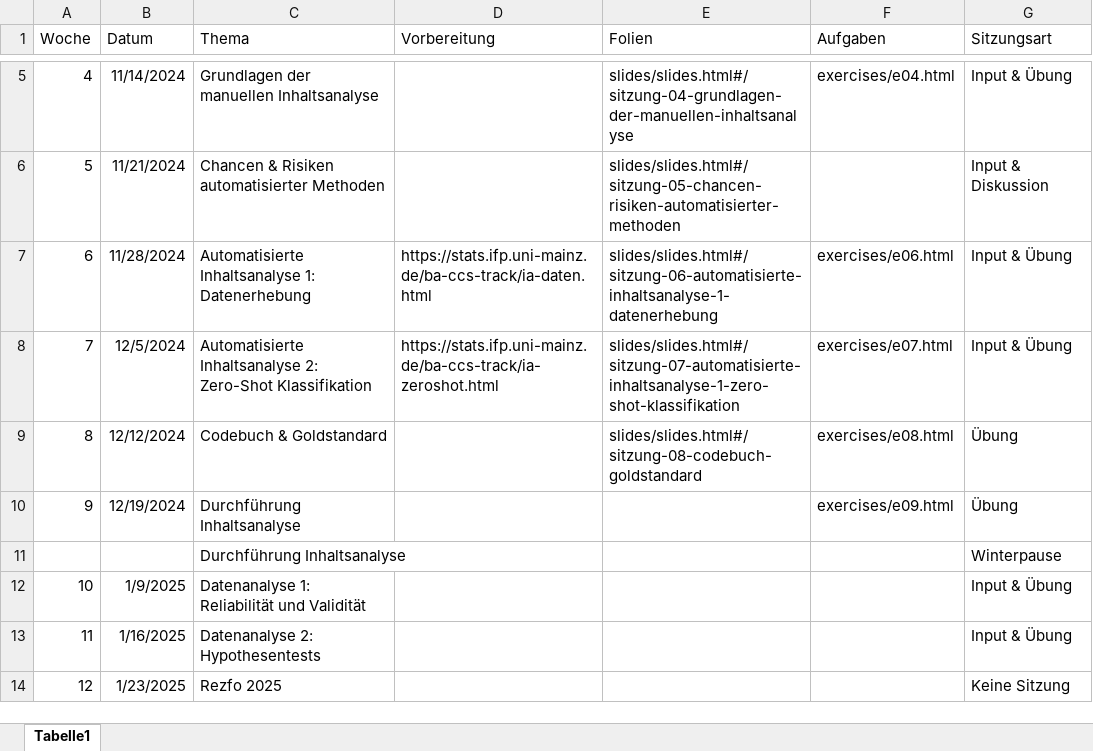
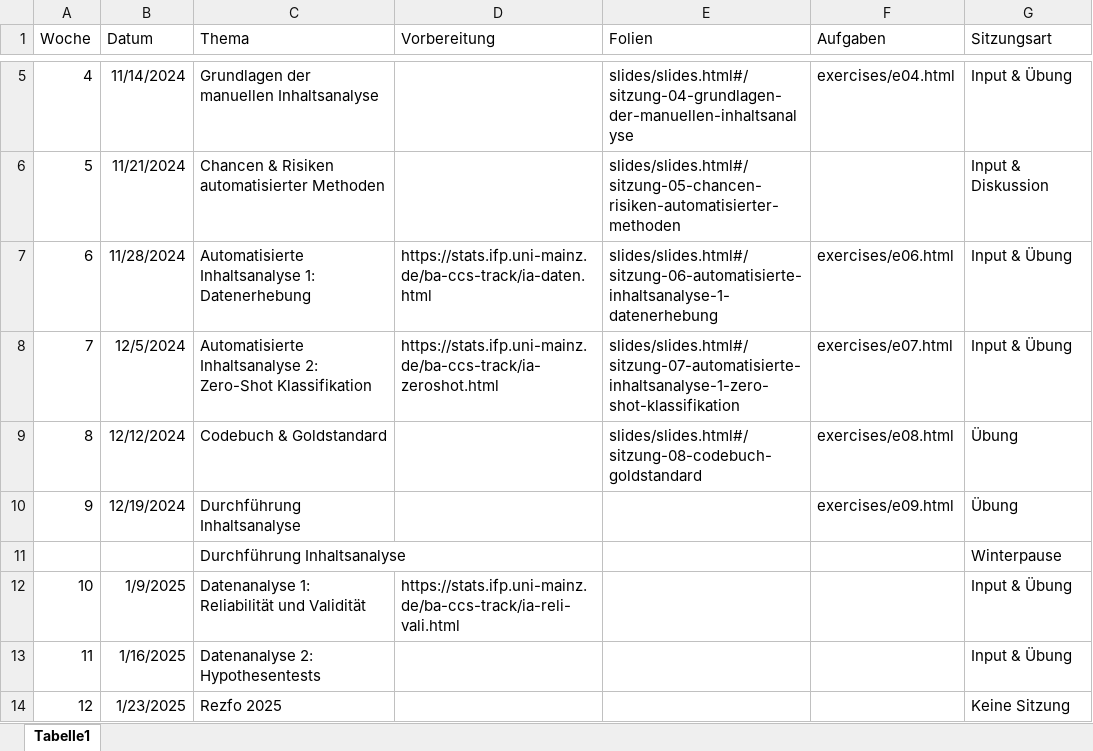
Before and after one commit to felixdidi/24-2-ia, an Excel workbook: schedule.xlsx, sheet Tabelle1, drawn as a sheet; only a part is shown, gaps mark what is left out; values as stored, in another font and other column widths than the file's, no borders; the diff names each change by its address in the sheet, - before the commit and + after, or states it on an @@ line.

```diff
--- a/schedule.xlsx (sheet Tabelle1)
+++ b/schedule.xlsx (sheet Tabelle1)
-D12 (Vorbereitung): (empty)
+D12 (Vorbereitung): https://stats.ifp.uni-mainz.de/ba-ccs-track/ia-reli-vali.html
```
Also changed, not shown: 3 other files.
